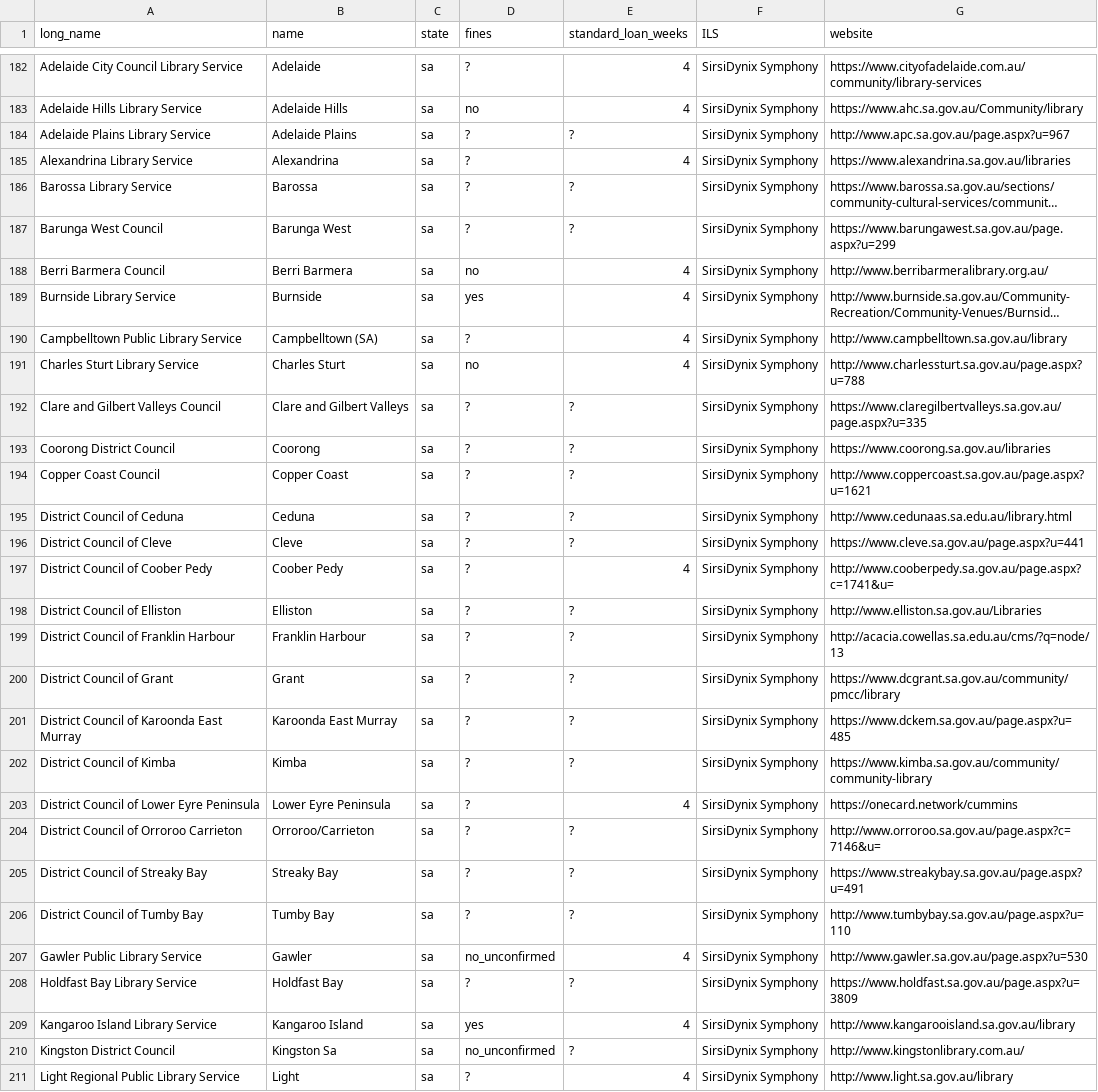
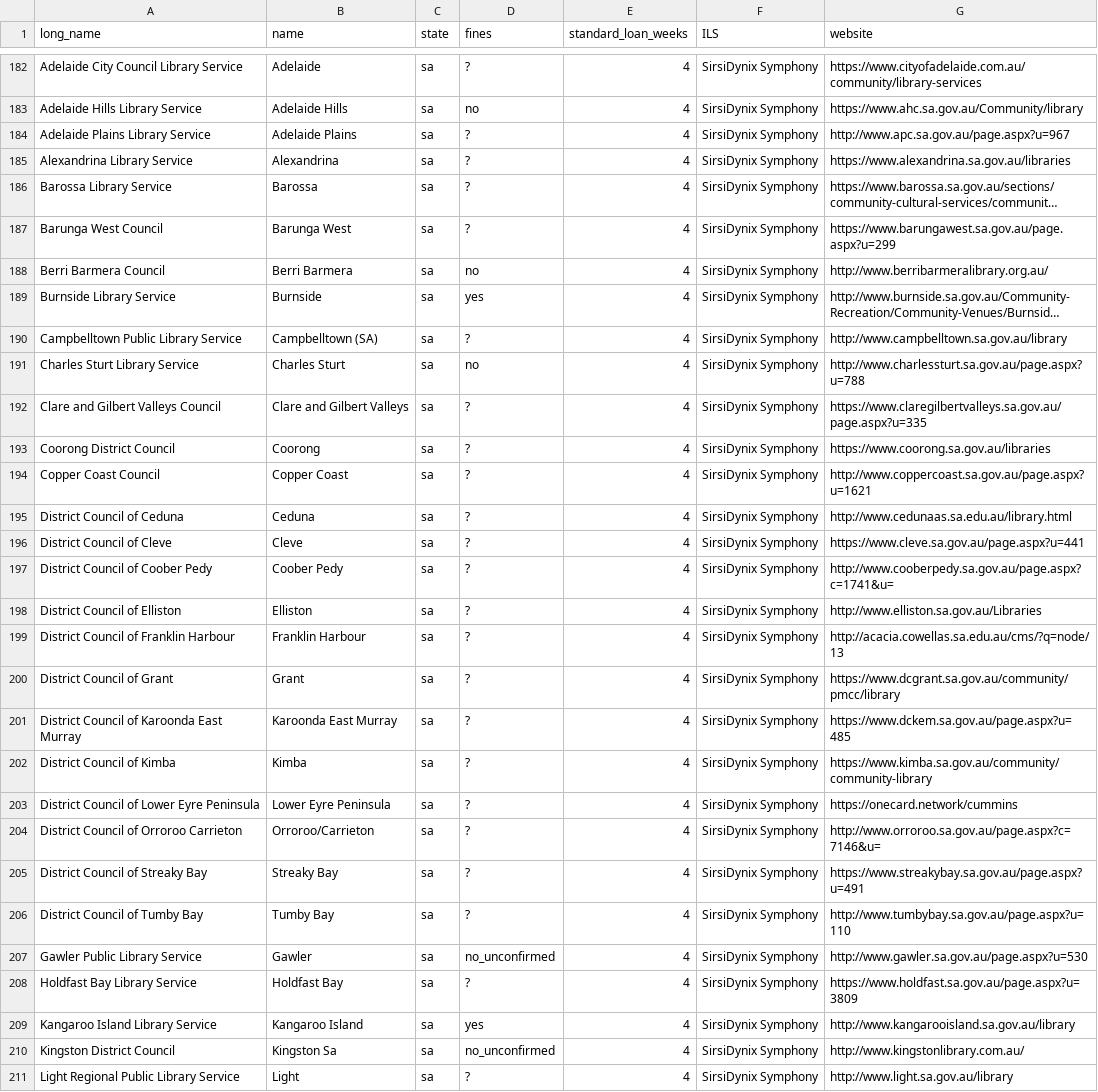
Before and after one commit to hughrun/public_library_map, a CSV file: website/data/library_services_information.csv, drawn as a sheet; only a part is shown, gaps mark what is left out; long unchanged cells end in …; the diff covers the shown part only; the diff names each change by its address in the sheet, - before the commit and + after, or states it on an @@ line.

Commit message:
SA standard 4 week loan

```diff
--- a/website/data/library_services_information.csv
+++ b/website/data/library_services_information.csv
-E184 (standard_loan_weeks): ?
+E184 (standard_loan_weeks): 4
-E186:E187 (standard_loan_weeks): ?
+E186:E187 (standard_loan_weeks): 4
-E192:E196 (standard_loan_weeks): ?
+E192:E196 (standard_loan_weeks): 4
-E198:E202 (standard_loan_weeks): ?
+E198:E202 (standard_loan_weeks): 4
-E204:E206 (standard_loan_weeks): ?
+E204:E206 (standard_loan_weeks): 4
-E208 (standard_loan_weeks): ?
+E208 (standard_loan_weeks): 4
-E210 (standard_loan_weeks): ?
+E210 (standard_loan_weeks): 4
```
Also changed, not shown: 13 edited cells elsewhere in this file.
